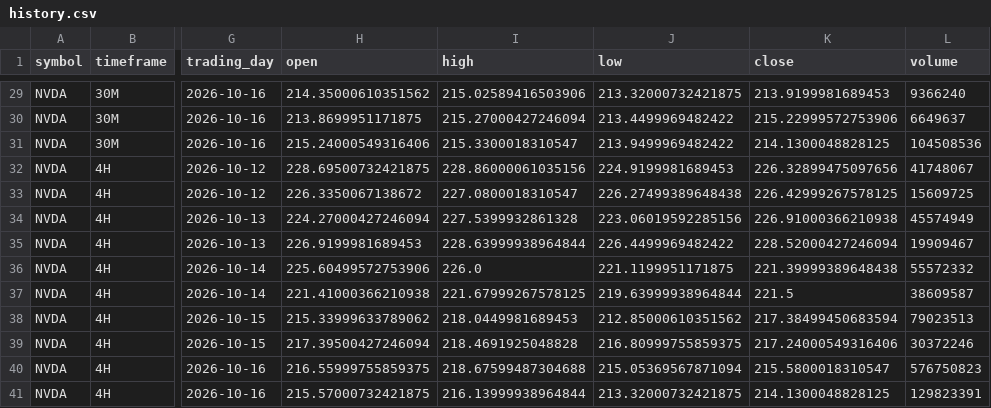
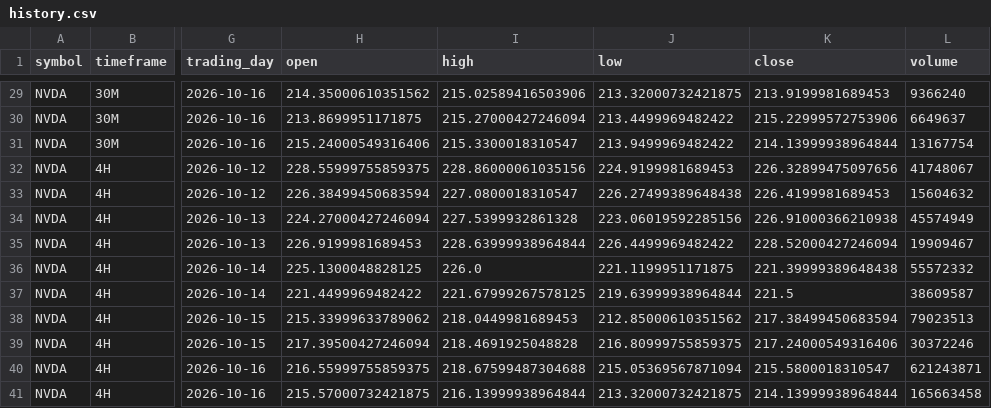
Before and after one commit to Einsteinmonkey/NvidiaRuleofThirds, a CSV file: results/history.csv, drawn as a sheet; only a part is shown, gaps mark what is left out; the diff covers the shown part only; the diff names each change by its address in the sheet, - before the commit and + after, or states it on an @@ line.

```diff
--- a/results/history.csv
+++ b/results/history.csv
-K31 (close): 214.1300048828125
+K31 (close): 214.13999938964844
-L31 (volume): 104508536
+L31 (volume): 13167754
-H32 (open): 228.69500732421875
+H32 (open): 228.55999755859375
-H33 (open): 226.3350067138672
+H33 (open): 226.38499450683594
-K33 (close): 226.42999267578125
+K33 (close): 226.4199981689453
-L33 (volume): 15609725
+L33 (volume): 15604632
-H36 (open): 225.60499572753906
+H36 (open): 225.1300048828125
-H37 (open): 221.41000366210938
+H37 (open): 221.4499969482422
-L40 (volume): 576750823
+L40 (volume): 621243871
-K41 (close): 214.1300048828125
+K41 (close): 214.13999938964844
-L41 (volume): 129823391
+L41 (volume): 165663458
```
Also changed, not shown: 25 edited cells elsewhere in this file, 4 other files.
